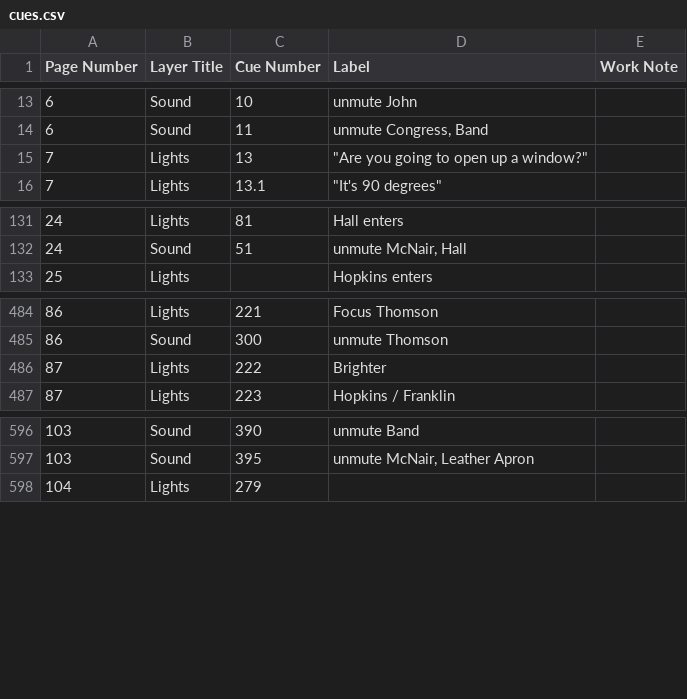
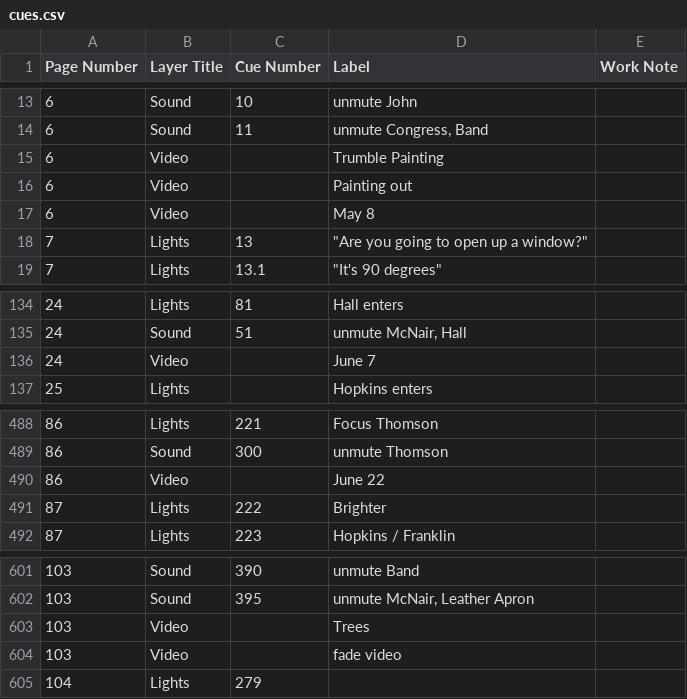
Before and after one commit to mrharpo/1776, a CSV file: cues/cues.csv, drawn as a sheet; only a part is shown, gaps mark what is left out.

```diff
--- a/cues/cues.csv
+++ b/cues/cues.csv
@@ -14,2 +14,5 @@ Page Number,Layer Title,Cue Number,Label,Work Note
 "6","Sound","11","unmute Congress, Band",""
+"6","Video","","Trumble Painting",""
+"6","Video","","Painting out",""
+"6","Video","","May 8",""
 "7","Lights","13","""Are you going to open up a window?""",""
@@ -132,2 +135,3 @@ Page Number,Layer Title,Cue Number,Label,Work Note
 "24","Sound","51","unmute McNair, Hall",""
+"24","Video","","June 7",""
 "25","Lights","","Hopkins enters",""
@@ -485,2 +489,3 @@ Page Number,Layer Title,Cue Number,Label,Work Note
 "86","Sound","300","unmute Thomson",""
+"86","Video","","June 22",""
 "87","Lights","222","Brighter",""
@@ -597,2 +602,4 @@ Page Number,Layer Title,Cue Number,Label,Work Note
 "103","Sound","395","unmute McNair, Leather Apron",""
+"103","Video","","Trees",""
+"103","Video","","fade video",""
 "104","Lights","279","",""
```
Also changed, not shown: 3 other files.
